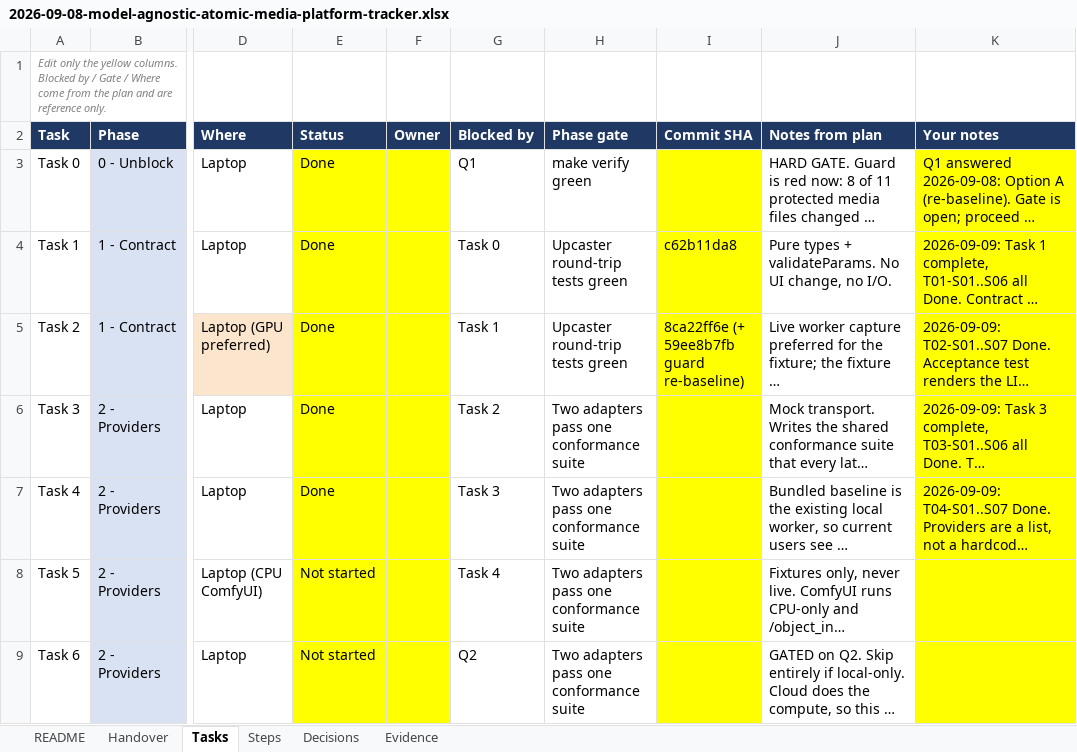
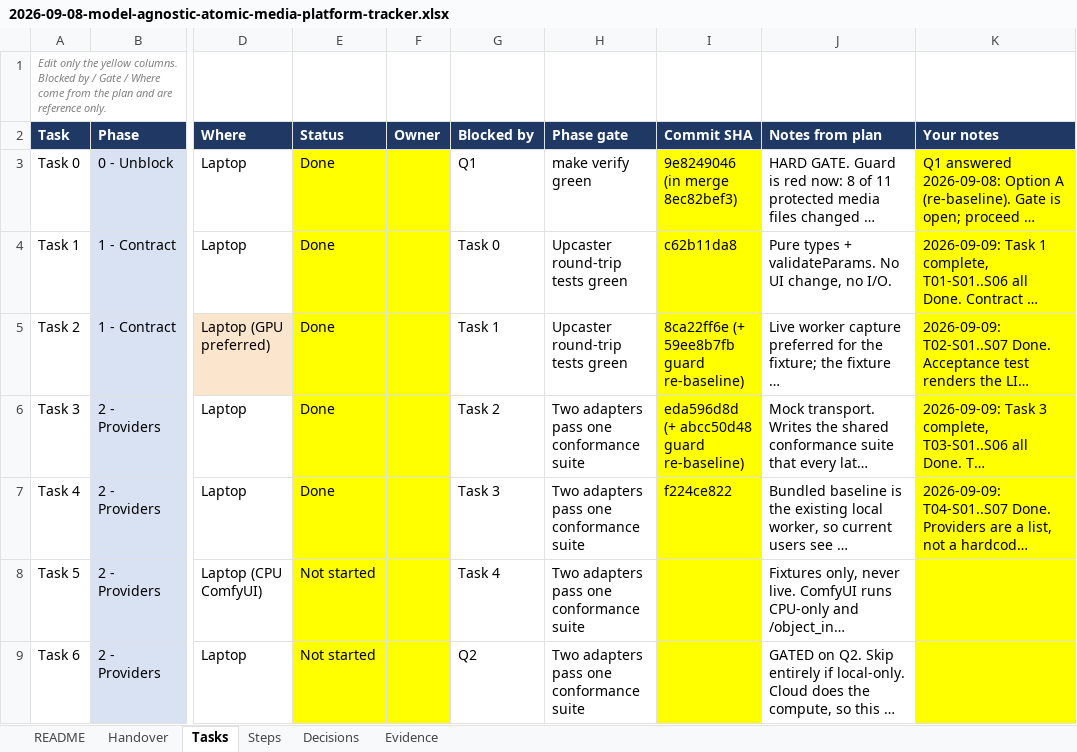
Before and after one commit to walladanger/Atomic-Chat, an Excel workbook: docs/superpowers/plans/2026-09-08-model-agnostic-atomic-media-platform-tracker.xlsx, sheet Tasks, drawn as a sheet; only a part is shown, gaps mark what is left out; long unchanged cells end in …; values as stored, in another font and other column widths than the file's, no borders; the diff names each change by its address in the sheet, - before the commit and + after, or states it on an @@ line.

```diff
--- a/docs/superpowers/plans/2026-09-08-model-agnostic-atomic-media-platform-tracker.xlsx (sheet Tasks)
+++ b/docs/superpowers/plans/2026-09-08-model-agnostic-atomic-media-platform-tracker.xlsx (sheet Tasks)
-I3 (Commit SHA): (empty)
+I3 (Commit SHA): 9e8249046 (in merge 8ec82bef3)
-I6 (Commit SHA): (empty)
+I6 (Commit SHA): eda596d8d (+ abcc50d48 guard re-baseline)
-I7 (Commit SHA): (empty)
+I7 (Commit SHA): f224ce822
```
Also changed, not shown: sheet Handover, sheet Evidence, sheet Steps.
